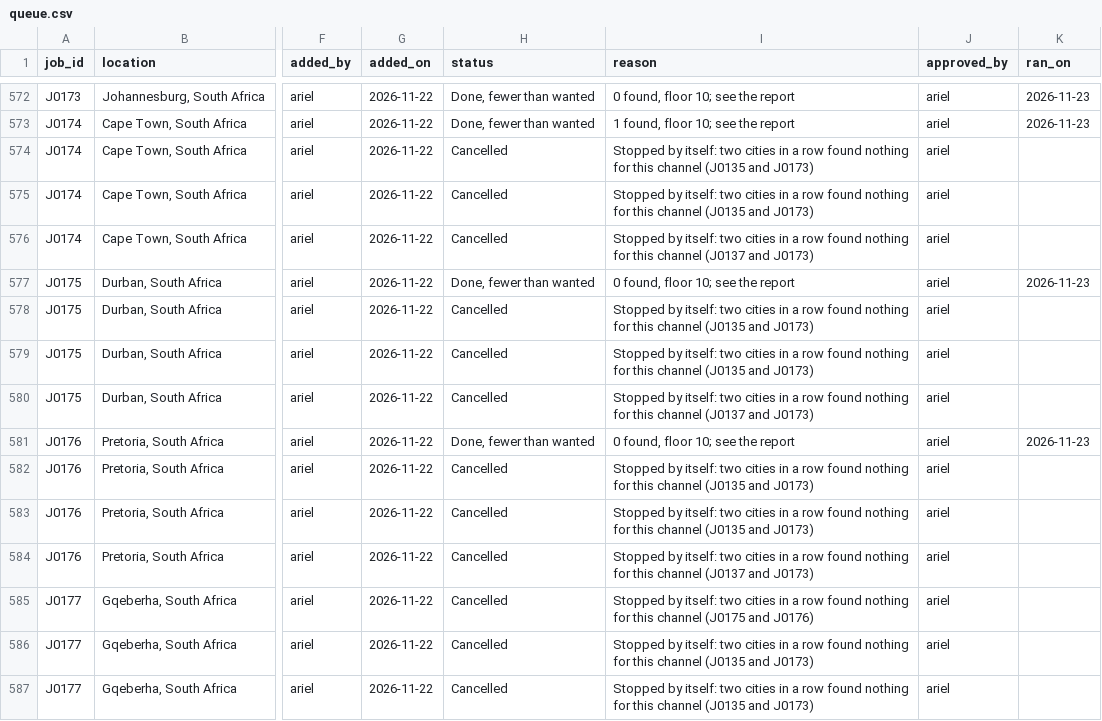
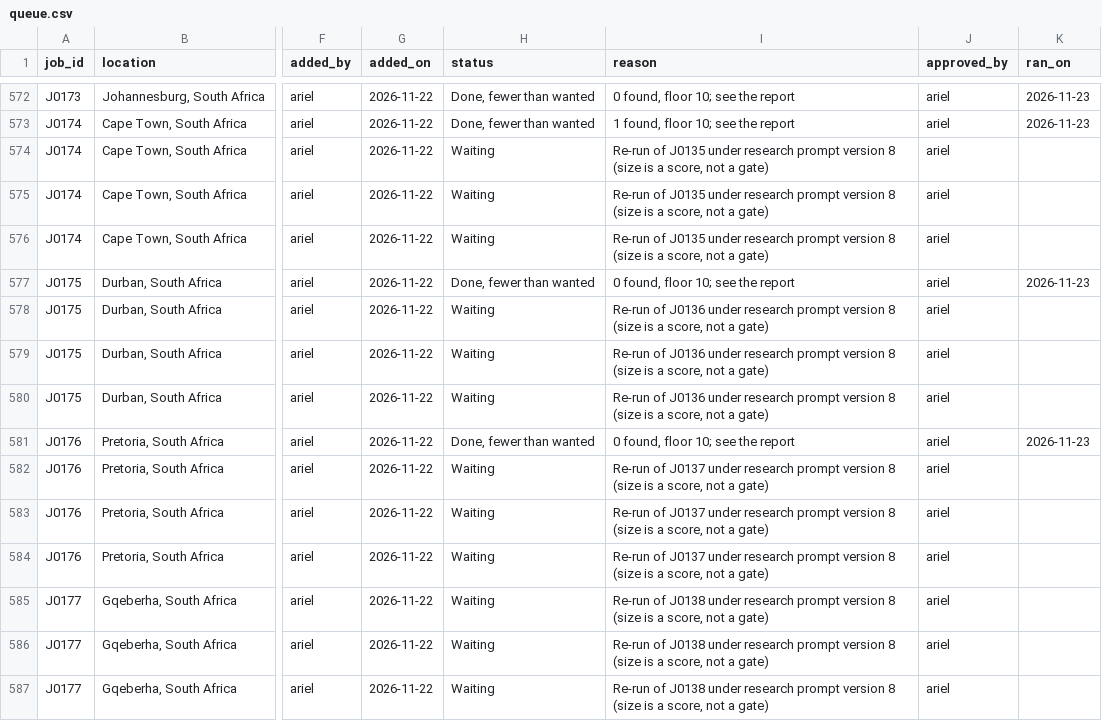
Before and after one commit to amodhsharma/diablo-outreach-v2, a CSV file: research/queue.csv, drawn as a sheet; only a part is shown, gaps mark what is left out; the diff covers the shown part only; the diff names each change by its address in the sheet, - before the commit and + after, or states it on an @@ line.

```diff
--- a/research/queue.csv
+++ b/research/queue.csv
-H574:H576 (status): Cancelled
+H574:H576 (status): Waiting
-I574:I575 (reason): Stopped by itself: two cities in a row found nothing for this channel (J0135 and J0173)
+I574:I575 (reason): Re-run of J0135 under research prompt version 8 (size is a score, not a gate)
-I576 (reason): Stopped by itself: two cities in a row found nothing for this channel (J0137 and J0173)
+I576 (reason): Re-run of J0135 under research prompt version 8 (size is a score, not a gate)
-H578:H580 (status): Cancelled
+H578:H580 (status): Waiting
-I578:I579 (reason): Stopped by itself: two cities in a row found nothing for this channel (J0135 and J0173)
+I578:I579 (reason): Re-run of J0136 under research prompt version 8 (size is a score, not a gate)
-I580 (reason): Stopped by itself: two cities in a row found nothing for this channel (J0137 and J0173)
+I580 (reason): Re-run of J0136 under research prompt version 8 (size is a score, not a gate)
-H582:H587 (status): Cancelled
+H582:H587 (status): Waiting
-I582:I583 (reason): Stopped by itself: two cities in a row found nothing for this channel (J0135 and J0173)
+I582:I583 (reason): Re-run of J0137 under research prompt version 8 (size is a score, not a gate)
-I584 (reason): Stopped by itself: two cities in a row found nothing for this channel (J0137 and J0173)
+I584 (reason): Re-run of J0137 under research prompt version 8 (size is a score, not a gate)
-I585 (reason): Stopped by itself: two cities in a row found nothing for this channel (J0175 and J0176)
+I585 (reason): Re-run of J0138 under research prompt version 8 (size is a score, not a gate)
-I586:I587 (reason): Stopped by itself: two cities in a row found nothing for this channel (J0135 and J0173)
+I586:I587 (reason): Re-run of J0138 under research prompt version 8 (size is a score, not a gate)
```
Also changed, not shown: 42 edited cells elsewhere in this file.
